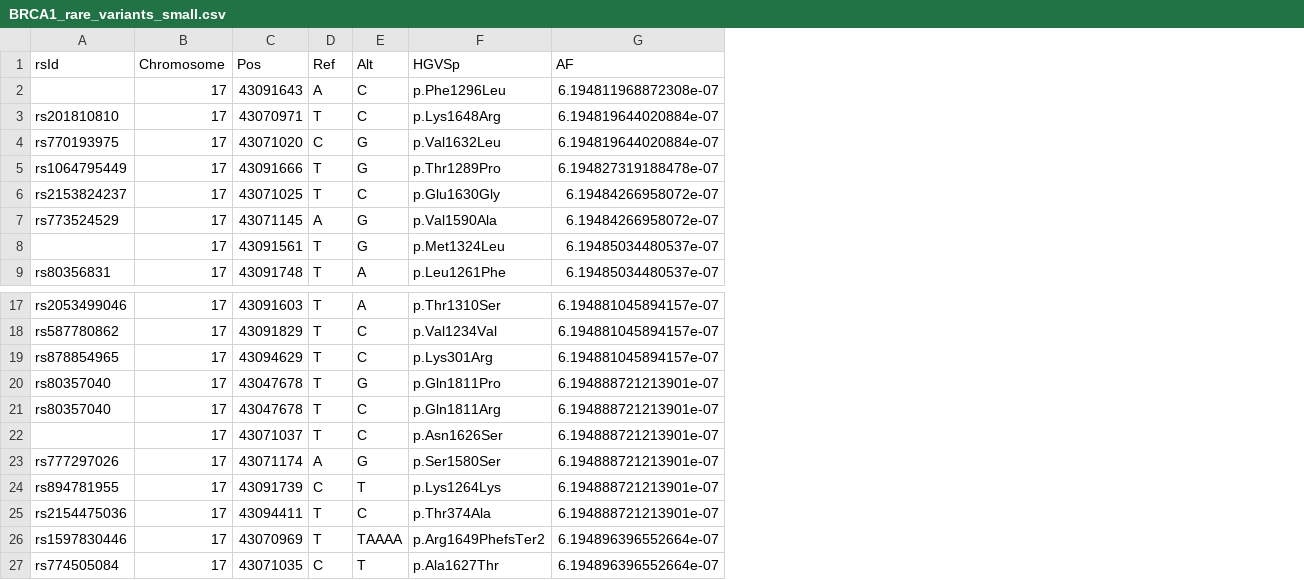
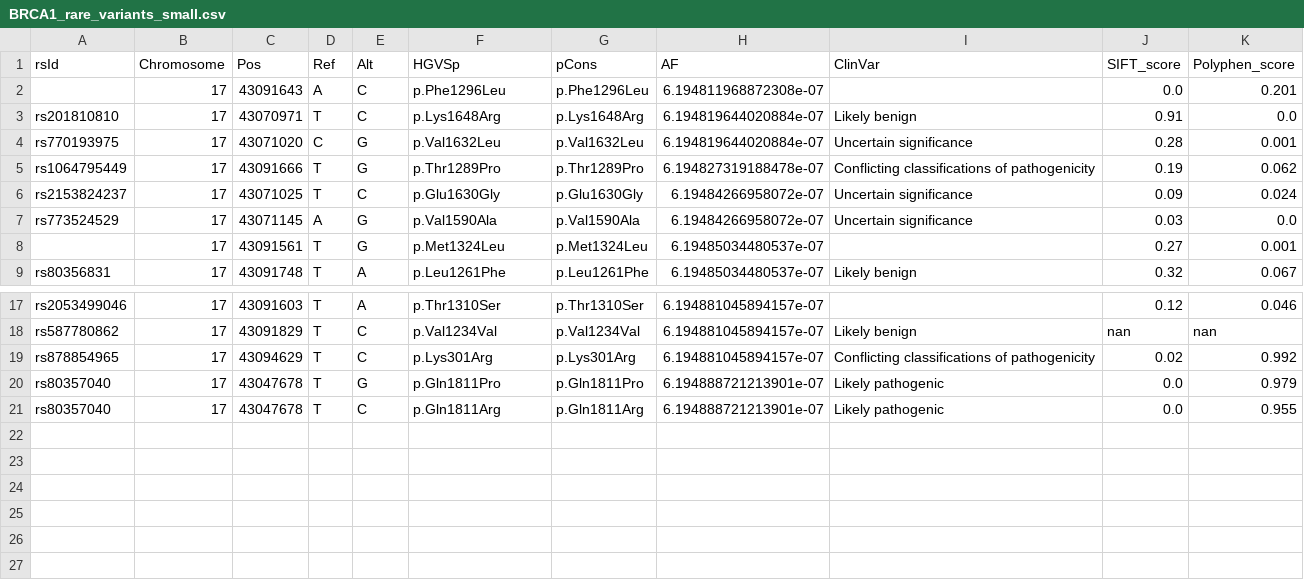
Before and after one commit to ygrepo/Variant-Effects, a CSV file: data/BRCA1_rare_variants_small.csv, drawn as a sheet; only a part is shown, gaps mark what is left out; removed rows and columns are numbered as before the commit, all else as after; the diff names each change by its address in the sheet, - before the commit and + after, or states it on an @@ line.

```diff
--- a/data/BRCA1_rare_variants_small.csv
+++ b/data/BRCA1_rare_variants_small.csv
+column G (pCons), rows 2-9: p.Phe1296Leu | p.Lys1648Arg | p.Val1632Leu | p.Thr1289Pro | p.Glu1630Gly | p.Val1590Ala | p.Met1324Leu | p.Leu1261Phe; rows 17-21: p.Thr1310Ser | p.Val1234Val | p.Lys301Arg | p.Gln1811Pro | p.Gln1811Arg
+column I (ClinVar), rows 3-9: Likely benign | Uncertain significance | Conflicting classifications of pathogenicity | Uncertain significance | Uncertain significance |  | Likely benign; rows 18-21: Likely benign | Conflicting classifications of pathogenicity | Likely pathogenic | Likely pathogenic
+column J (SIFT_score), rows 2-9: 0.0 | 0.91 | 0.28 | 0.19 | 0.09 | 0.03 | 0.27 | 0.32; rows 17-21: 0.12 | nan | 0.02 | 0.0 | 0.0
+column K (Polyphen_score), rows 2-9: 0.201 | 0.0 | 0.001 | 0.062 | 0.024 | 0.0 | 0.001 | 0.067; rows 17-21: 0.046 | nan | 0.992 | 0.979 | 0.955
-row 22:  | 17 | 43071037 | T | C | p.Asn1626Ser | 6.194888721213901e-07
-row 23: rs777297026 | 17 | 43071174 | A | G | p.Ser1580Ser | 6.194888721213901e-07
-row 24: rs894781955 | 17 | 43091739 | C | T | p.Lys1264Lys | 6.194888721213901e-07
-row 25: rs2154475036 | 17 | 43094411 | T | C | p.Thr374Ala | 6.194888721213901e-07
-row 26: rs1597830446 | 17 | 43070969 | T | TAAAA | p.Arg1649PhefsTer2 | 6.194896396552664e-07
-row 27: rs774505084 | 17 | 43071035 | C | T | p.Ala1627Thr | 6.194896396552664e-07
```
Also changed, not shown: 6 other files.
